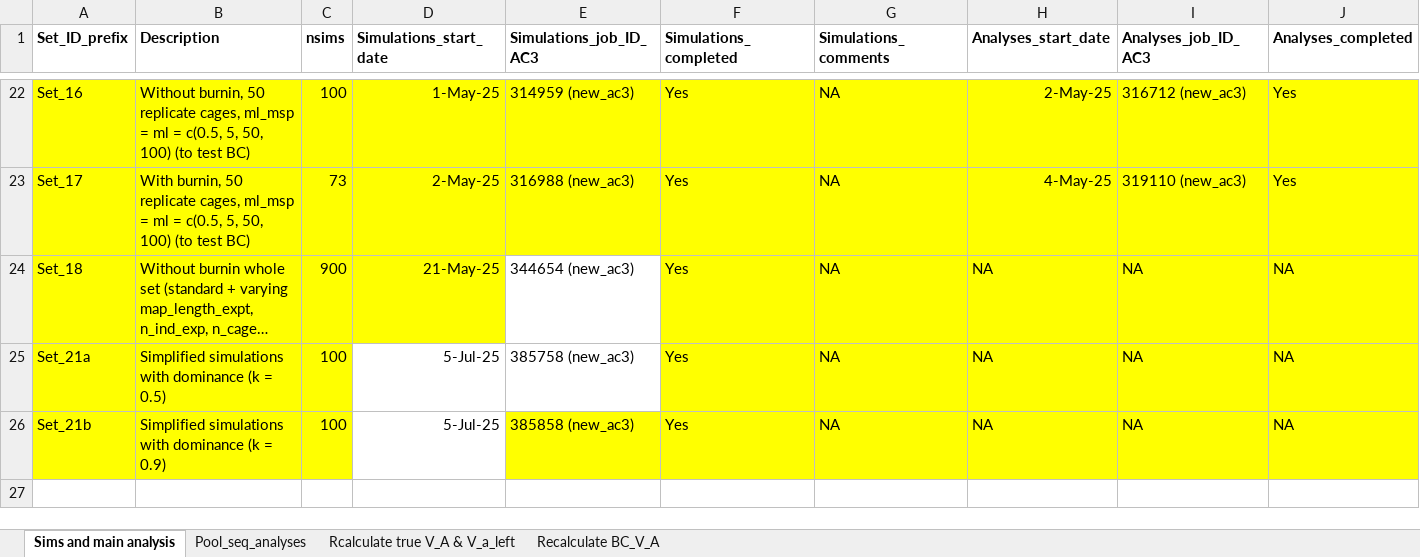
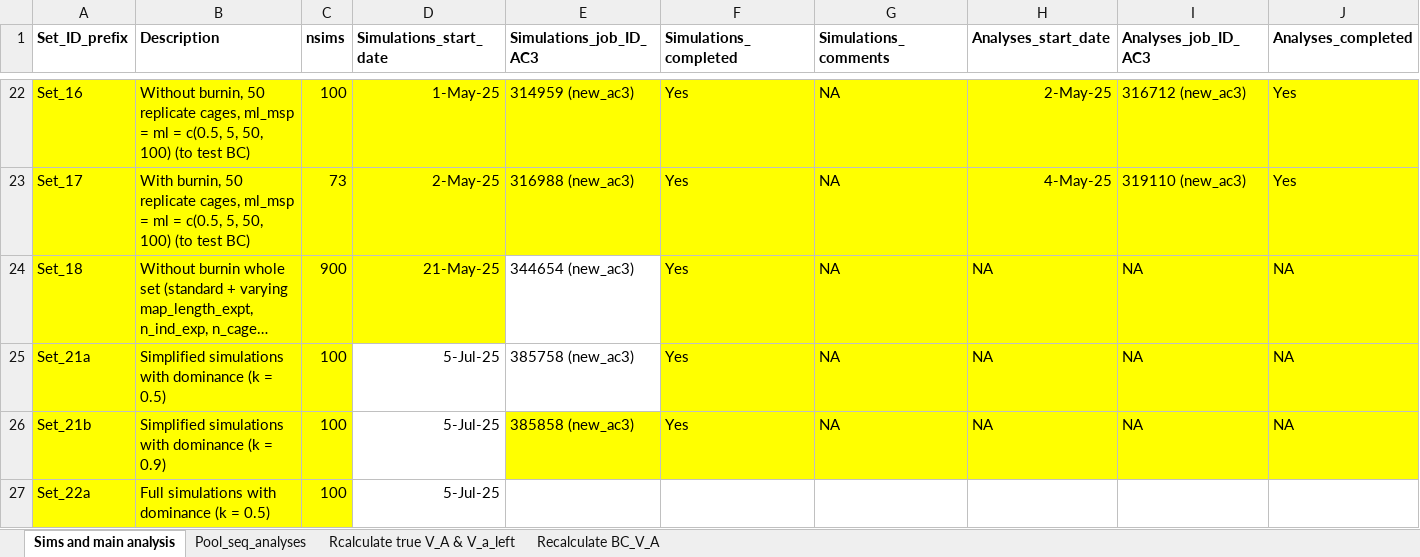
Before and after one commit to manas-ga/Va_simulations, an Excel workbook: 3_logs/Vw_sim_logs.xlsx, sheet Sims and main analysis, drawn as a sheet; only a part is shown, gaps mark what is left out; long unchanged cells end in …; values as stored, in another font and other column widths than the file's, no borders; rows hold the shown columns only; the diff names each change by its address in the sheet, - before the commit and + after, or states it on an @@ line.

```diff
--- a/3_logs/Vw_sim_logs.xlsx (sheet Sims and main analysis)
+++ b/3_logs/Vw_sim_logs.xlsx (sheet Sims and main analysis)
+row 27: Set_22a | Full simulations with dominance (k = 0.5) | 100 | 5-Jul-25
```
Also changed, not shown: 1 other file.
